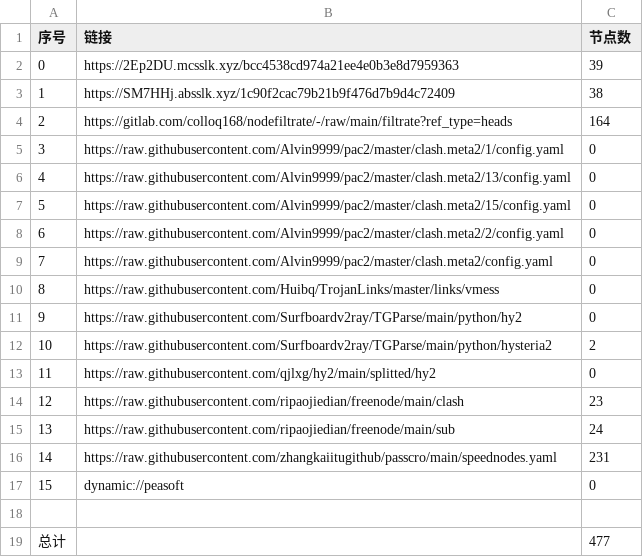
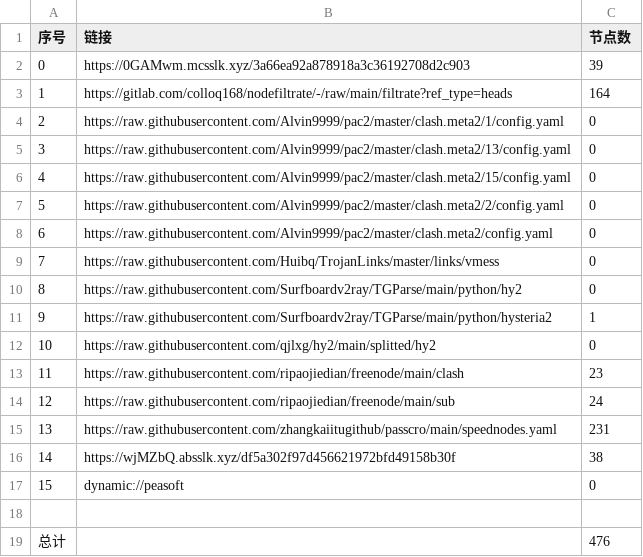
Before and after one commit to dreamMilk/AutoMergePublicNodes, a CSV file: list_result.csv, drawn as a sheet; removed rows and columns are numbered as before the commit, all else as after; the diff names each change by its address in the sheet, - before the commit and + after, or states it on an @@ line.

```diff
--- a/list_result.csv
+++ b/list_result.csv
-B2 (链接): https://2Ep2DU.mcsslk.xyz/bcc4538cd974a21ee4e0b3e8d7959363
+B2 (链接): https://0GAMwm.mcsslk.xyz/3a66ea92a878918a3c36192708d2c903
-row 3: 1 | https://SM7HHj.absslk.xyz/1c90f2cac79b21b9f476d7b9d4c72409 | 38
@@ column A (序号) renumbered between rows 3 and 15 @@
-C11 (节点数): 2
+C11 (节点数): 1
+row 16: 14 | https://wjMZbQ.absslk.xyz/df5a302f97d456621972bfd49158b30f | 38
-C19 (节点数): 477
+C19 (节点数): 476
```
Also changed, not shown: 28 other files.
